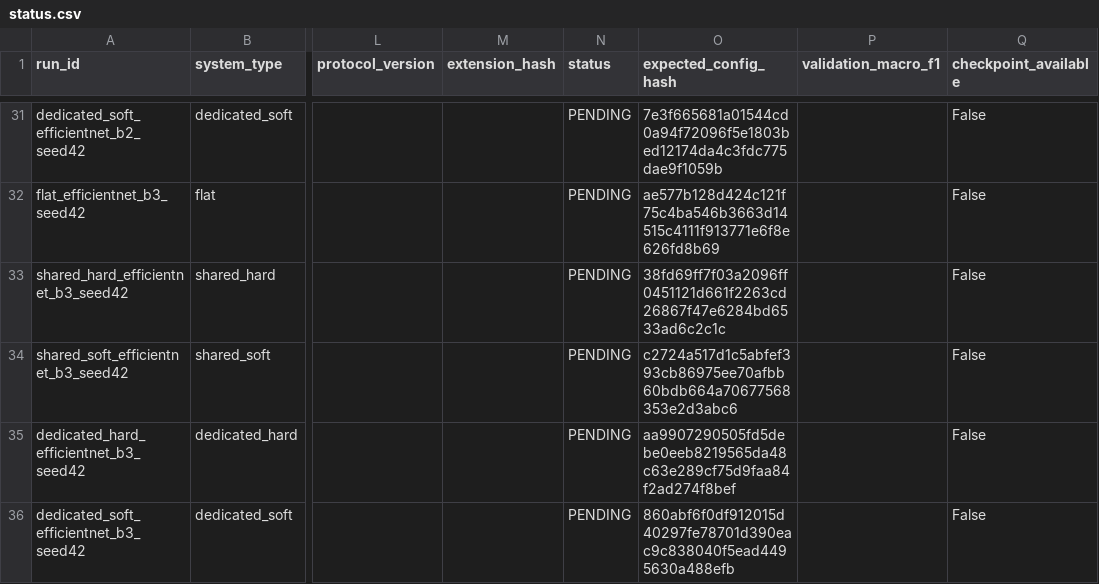
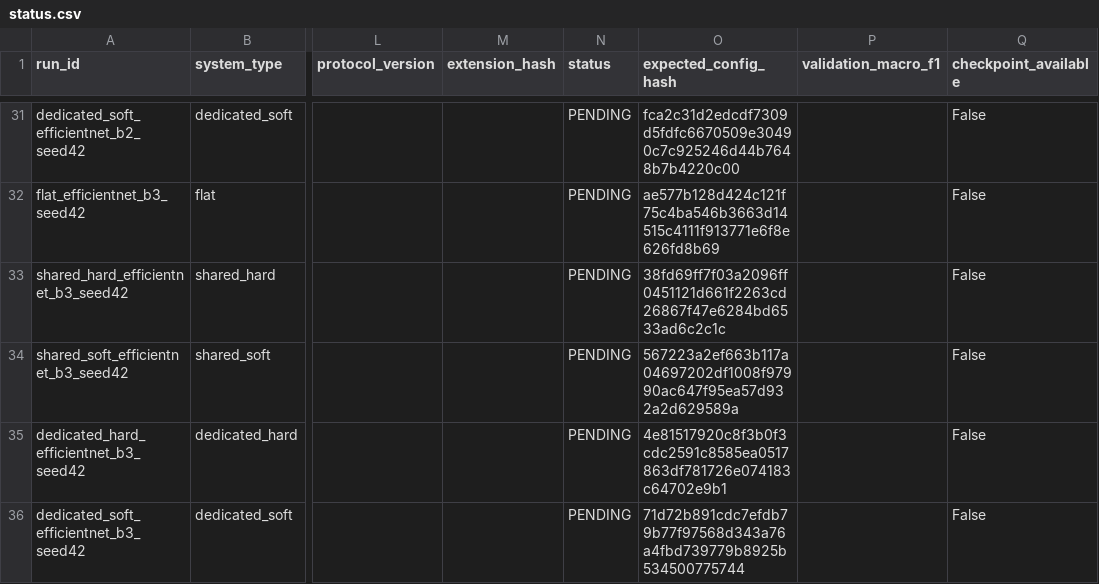
Before and after one commit to kugelblitz84/Research-paper-continuation, a CSV file: results/block_a/status.csv, drawn as a sheet; only a part is shown, gaps mark what is left out; the diff covers the shown part only; the diff names each change by its address in the sheet, - before the commit and + after, or states it on an @@ line.

```diff
--- a/results/block_a/status.csv
+++ b/results/block_a/status.csv
-O31 (expected_config_hash): 7e3f665681a01544cd0a94f72096f5e1803bed12174da4c3fdc775dae9f1059b
+O31 (expected_config_hash): fca2c31d2edcdf7309d5fdfc6670509e30490c7c925246d44b7648b7b4220c00
-O34 (expected_config_hash): c2724a517d1c5abfef393cb86975ee70afbb60bdb664a70677568353e2d3abc6
+O34 (expected_config_hash): 567223a2ef663b117a04697202df1008f97990ac647f95ea57d932a2d629589a
-O35 (expected_config_hash): aa9907290505fd5debe0eeb8219565da48c63e289cf75d9faa84f2ad274f8bef
+O35 (expected_config_hash): 4e81517920c8f3b0f3cdc2591c8585ea0517863df781726e074183c64702e9b1
-O36 (expected_config_hash): 860abf6f0df912015d40297fe78701d390eac9c838040f5ead4495630a488efb
+O36 (expected_config_hash): 71d72b891cdc7efdb79b77f97568d343a76a4fbd739779b8925b534500775744
```
Also changed, not shown: 17 edited cells elsewhere in this file, 13 other files.
